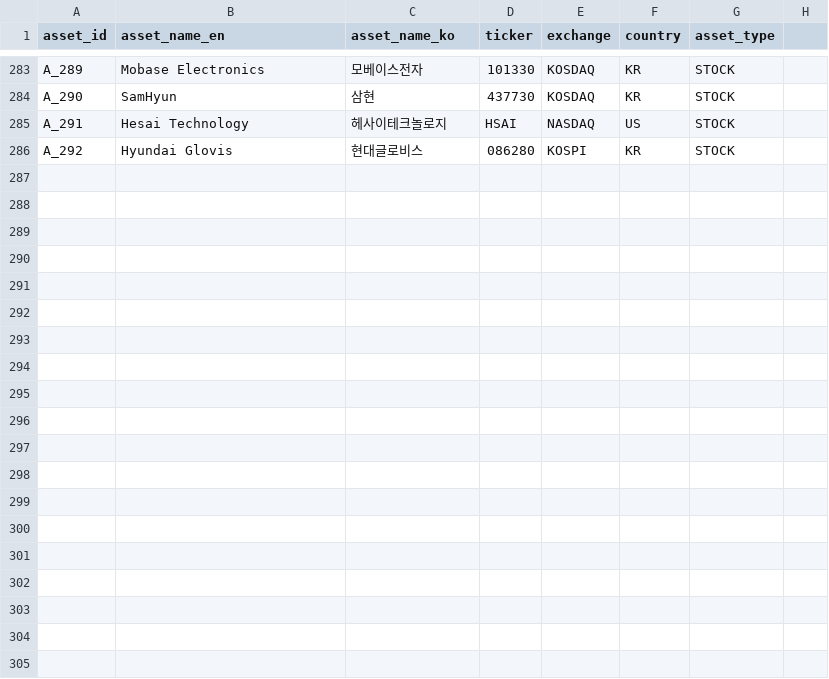
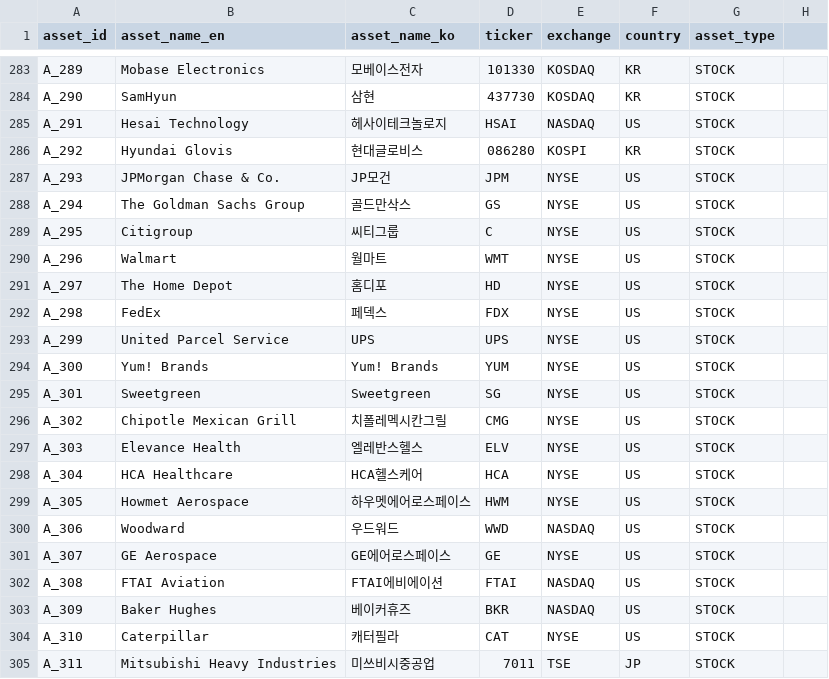
Before and after one commit to kang0302/moneytree-web, a CSV file: public/data/ssot/asset_ssot.csv, drawn as a sheet; only a part is shown, gaps mark what is left out; the diff names each change by its address in the sheet, - before the commit and + after, or states it on an @@ line.

```diff
--- a/public/data/ssot/asset_ssot.csv
+++ b/public/data/ssot/asset_ssot.csv
+row 287: A_293 | JPMorgan Chase & Co. | JP모건 | JPM | NYSE | US | STOCK
+row 288: A_294 | The Goldman Sachs Group | 골드만삭스 | GS | NYSE | US | STOCK
+row 289: A_295 | Citigroup | 씨티그룹 | C | NYSE | US | STOCK
+row 290: A_296 | Walmart | 월마트 | WMT | NYSE | US | STOCK
+row 291: A_297 | The Home Depot | 홈디포 | HD | NYSE | US | STOCK
+row 292: A_298 | FedEx | 페덱스 | FDX | NYSE | US | STOCK
+row 293: A_299 | United Parcel Service | UPS | UPS | NYSE | US | STOCK
+row 294: A_300 | Yum! Brands | Yum! Brands | YUM | NYSE | US | STOCK
+row 295: A_301 | Sweetgreen | Sweetgreen | SG | NYSE | US | STOCK
+row 296: A_302 | Chipotle Mexican Grill | 치폴레멕시칸그릴 | CMG | NYSE | US | STOCK
+row 297: A_303 | Elevance Health | 엘레반스헬스 | ELV | NYSE | US | STOCK
+row 298: A_304 | HCA Healthcare | HCA헬스케어 | HCA | NYSE | US | STOCK
+row 299: A_305 | Howmet Aerospace | 하우멧에어로스페이스 | HWM | NYSE | US | STOCK
+row 300: A_306 | Woodward | 우드워드 | WWD | NASDAQ | US | STOCK
+row 301: A_307 | GE Aerospace | GE에어로스페이스 | GE | NYSE | US | STOCK
+row 302: A_308 | FTAI Aviation | FTAI에비에이션 | FTAI | NASDAQ | US | STOCK
+row 303: A_309 | Baker Hughes | 베이커휴즈 | BKR | NASDAQ | US | STOCK
+row 304: A_310 | Caterpillar | 캐터필라 | CAT | NYSE | US | STOCK
+row 305: A_311 | Mitsubishi Heavy Industries | 미쓰비시중공업 | 7011 | TSE | JP | STOCK
```
Also changed, not shown: public/data/ssot/business_field_ssot.csv, public/data/ssot/macro_ssot.csv, 13 other files.
